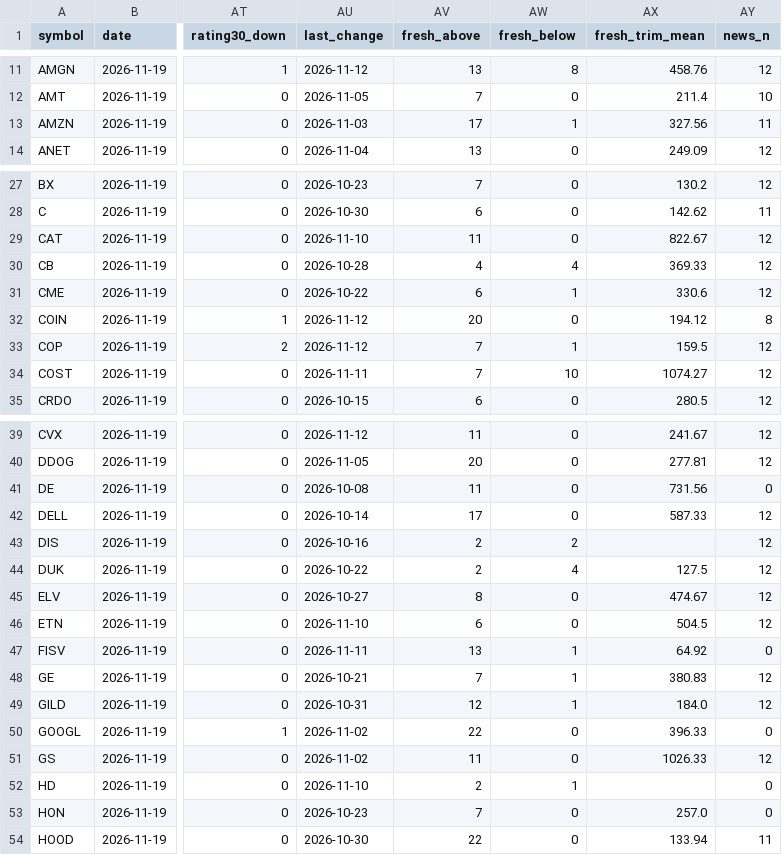
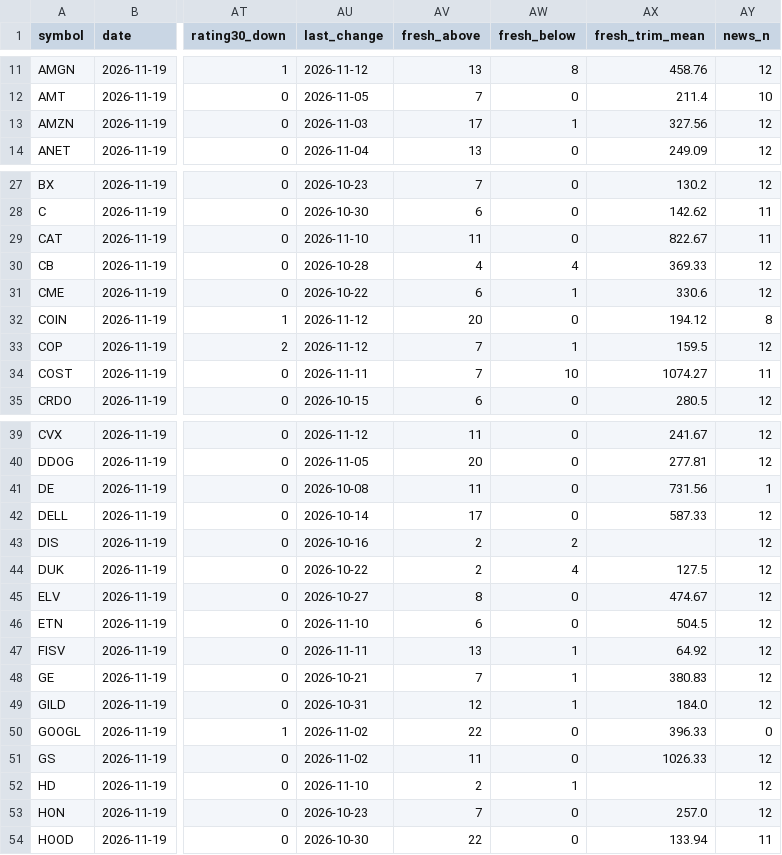
Before and after one commit to Liornim/spmo-market-bridge, a CSV file: core/analysts/2026-11-19.csv, drawn as a sheet; only a part is shown, gaps mark what is left out; the diff covers the shown part only; the diff names each change by its address in the sheet, - before the commit and + after, or states it on an @@ line.

```diff
--- a/core/analysts/2026-11-19.csv
+++ b/core/analysts/2026-11-19.csv
-AY13 (news_n): 11
+AY13 (news_n): 12
-AY29 (news_n): 12
+AY29 (news_n): 11
-AY34 (news_n): 12
+AY34 (news_n): 11
-AY41 (news_n): 0
+AY41 (news_n): 1
-AY47 (news_n): 0
+AY47 (news_n): 12
-AY52:AY53 (news_n): 0
+AY52:AY53 (news_n): 12
```
Also changed, not shown: 6 edited cells elsewhere in this file, 2 other files.
